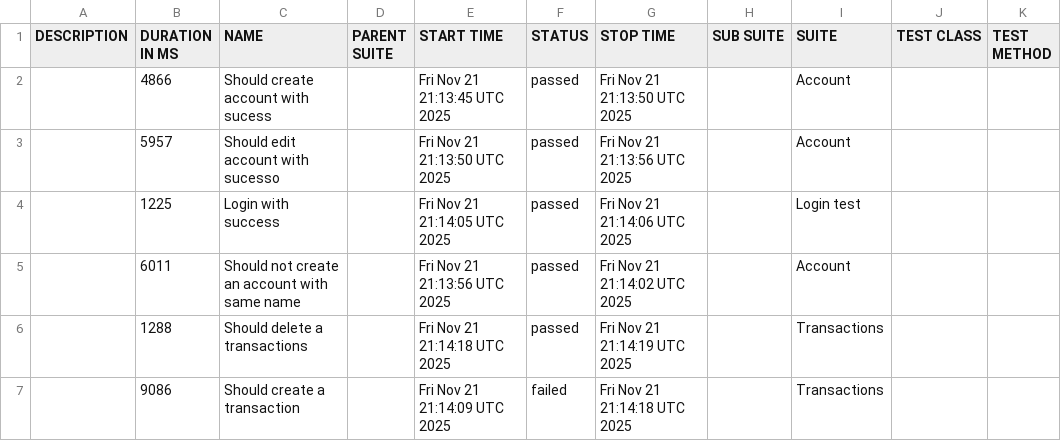
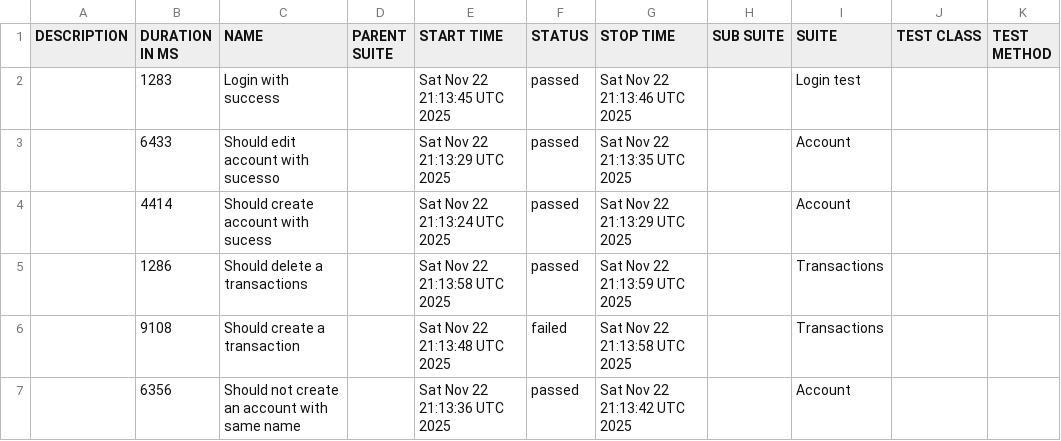
Before and after one commit to JosinaldoGJunior/cypress-automation-web, a CSV file: data/suites.csv, drawn as a sheet.

```diff
--- a/data/suites.csv
+++ b/data/suites.csv
@@ -1,7 +1,7 @@
 "DESCRIPTION","DURATION IN MS","NAME","PARENT SUITE","START TIME","STATUS","STOP TIME","SUB SUITE","SUITE","TEST CLASS","TEST METHOD"
-"","4866","Should create account with sucess","","Fri Nov 21 21:13:45 UTC 2025","passed","Fri Nov 21 21:13:50 UTC 2025","","Account","",""
-"","5957","Should edit account with sucesso","","Fri Nov 21 21:13:50 UTC 2025","passed","Fri Nov 21 21:13:56 UTC 2025","","Account","",""
-"","1225","Login with success","","Fri Nov 21 21:14:05 UTC 2025","passed","Fri Nov 21 21:14:06 UTC 2025","","Login test","",""
-"","6011","Should not create an account with same name","","Fri Nov 21 21:13:56 UTC 2025","passed","Fri Nov 21 21:14:02 UTC 2025","","Account","",""
-"","1288","Should delete a transactions","","Fri Nov 21 21:14:18 UTC 2025","passed","Fri Nov 21 21:14:19 UTC 2025","","Transactions","",""
-"","9086","Should create a transaction","","Fri Nov 21 21:14:09 UTC 2025","failed","Fri Nov 21 21:14:18 UTC 2025","","Transactions","",""
+"","1283","Login with success","","Sat Nov 22 21:13:45 UTC 2025","passed","Sat Nov 22 21:13:46 UTC 2025","","Login test","",""
+"","6433","Should edit account with sucesso","","Sat Nov 22 21:13:29 UTC 2025","passed","Sat Nov 22 21:13:35 UTC 2025","","Account","",""
+"","4414","Should create account with sucess","","Sat Nov 22 21:13:24 UTC 2025","passed","Sat Nov 22 21:13:29 UTC 2025","","Account","",""
+"","1286","Should delete a transactions","","Sat Nov 22 21:13:58 UTC 2025","passed","Sat Nov 22 21:13:59 UTC 2025","","Transactions","",""
+"","9108","Should create a transaction","","Sat Nov 22 21:13:48 UTC 2025","failed","Sat Nov 22 21:13:58 UTC 2025","","Transactions","",""
+"","6356","Should not create an account with same name","","Sat Nov 22 21:13:36 UTC 2025","passed","Sat Nov 22 21:13:42 UTC 2025","","Account","",""
```
Also changed, not shown: 31 other files.
